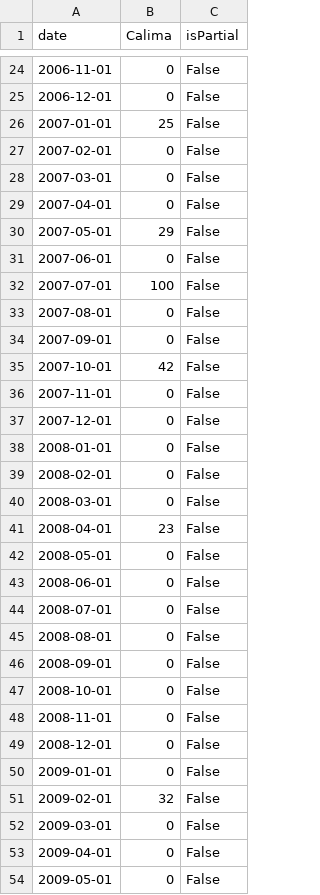
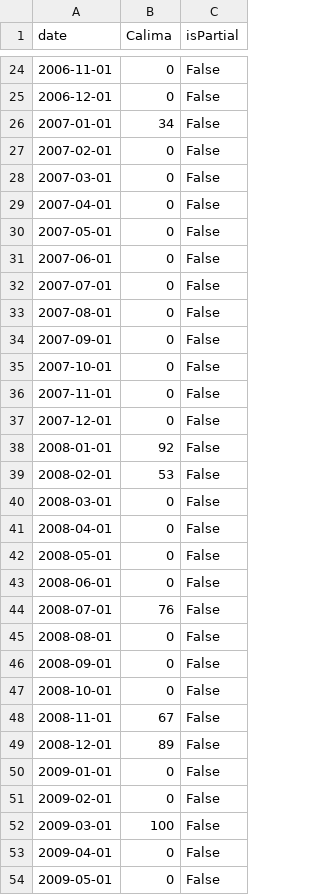
Before and after one commit to michaelindenkaempen/GoogleTrends, a CSV file: csv_export/CL.csv, drawn as a sheet; only a part is shown, gaps mark what is left out; the diff covers the shown part only.

```diff
--- a/csv_export/CL.csv
+++ b/csv_export/CL.csv
@@ -25,3 +25,3 @@ date,Calima,isPartial
 2006-12-01,0,False
-2007-01-01,25,False
+2007-01-01,34,False
 2007-02-01,0,False
@@ -29,17 +29,17 @@ date,Calima,isPartial
 2007-04-01,0,False
-2007-05-01,29,False
+2007-05-01,0,False
 2007-06-01,0,False
-2007-07-01,100,False
+2007-07-01,0,False
 2007-08-01,0,False
 2007-09-01,0,False
-2007-10-01,42,False
+2007-10-01,0,False
 2007-11-01,0,False
 2007-12-01,0,False
-2008-01-01,0,False
-2008-02-01,0,False
+2008-01-01,92,False
+2008-02-01,53,False
 2008-03-01,0,False
-2008-04-01,23,False
+2008-04-01,0,False
 2008-05-01,0,False
 2008-06-01,0,False
-2008-07-01,0,False
+2008-07-01,76,False
 2008-08-01,0,False
@@ -47,7 +47,7 @@ date,Calima,isPartial
 2008-10-01,0,False
-2008-11-01,0,False
-2008-12-01,0,False
+2008-11-01,67,False
+2008-12-01,89,False
 2009-01-01,0,False
-2009-02-01,32,False
-2009-03-01,0,False
+2009-02-01,0,False
+2009-03-01,100,False
 2009-04-01,0,False
```
Also changed, not shown: 35 edited cells elsewhere in this file, csv_export/AN.csv, csv_export/CM.csv, 38 other files.
